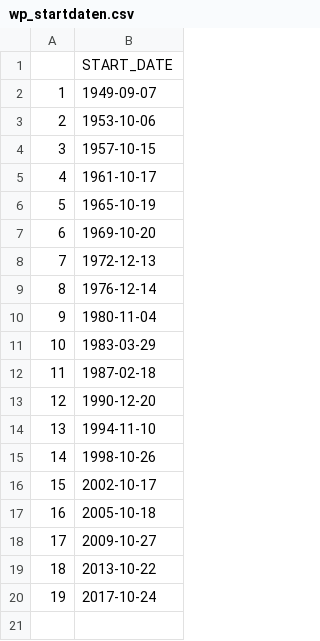
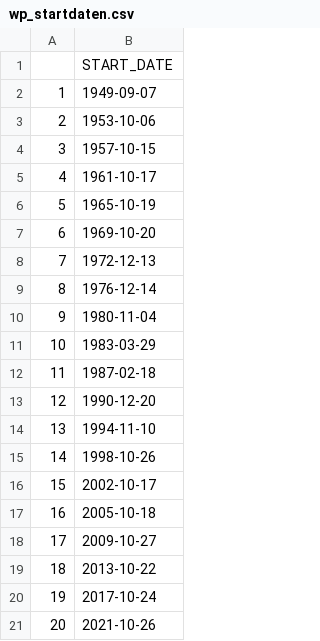
Before and after one commit to mrs-curi0sity/bundestag-mining, a CSV file: data/2021/output/wp_startdaten.csv, drawn as a sheet; the diff names each change by its address in the sheet, - before the commit and + after, or states it on an @@ line.

Commit message:
Updated dash components. added output data

```diff
--- a/data/2021/output/wp_startdaten.csv
+++ b/data/2021/output/wp_startdaten.csv
+row 21: 20 | 2021-10-26
```
Also changed, not shown: 9 other files.
